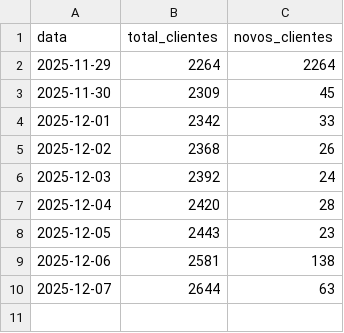
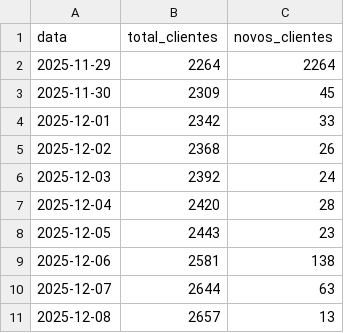
Before and after one commit to jpparizotto/Born---Dashboard, a CSV file: backups/daily_clients.csv, drawn as a sheet.

Commit message:
Snapshot automático da tabela daily_clients

```diff
--- a/backups/daily_clients.csv
+++ b/backups/daily_clients.csv
@@ -10 +10,2 @@
 2025-12-07,2644,63
+2025-12-08,2657,13
```
